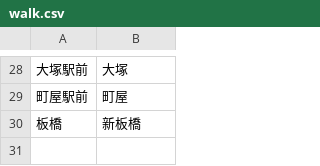
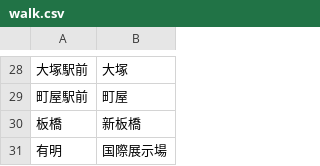
Before and after one commit to select766/tokyo-train-time-map, a CSV file: data/walk.csv, drawn as a sheet; only a part is shown, gaps mark what is left out; the diff names each change by its address in the sheet, - before the commit and + after, or states it on an @@ line.

```diff
--- a/data/walk.csv
+++ b/data/walk.csv
+row 31: 有明 | 国際展示場
```
Also changed, not shown: data/stations.csv, 1 other file.
